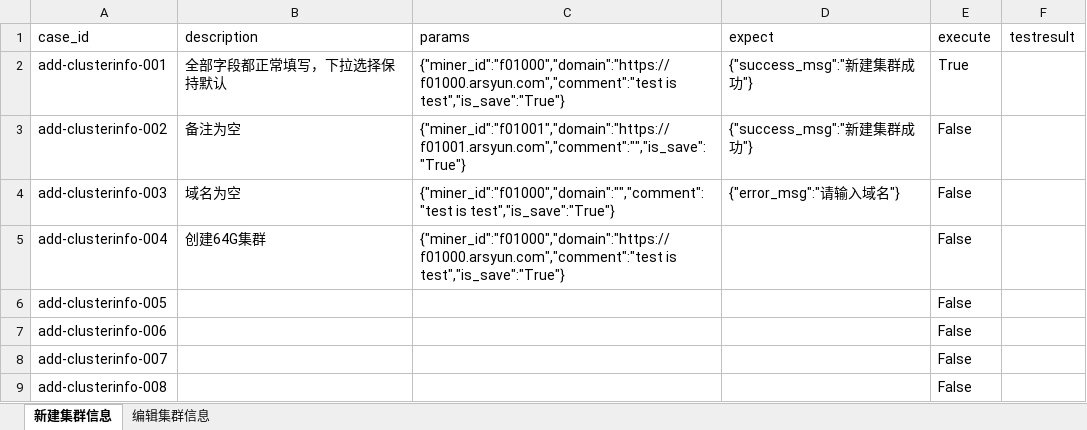
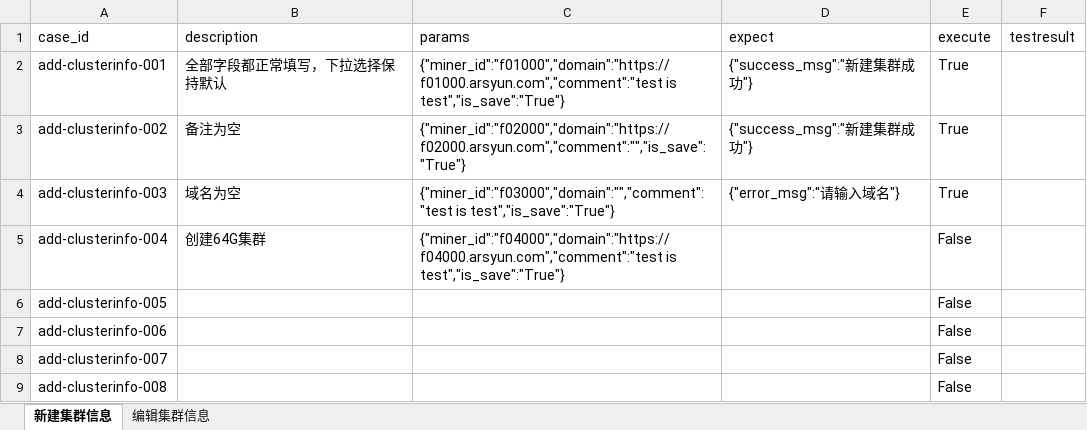
Before and after one commit to terry-9527/auto-opstest, an Excel workbook: testdatas/clusterinfo.xlsx, sheet 新建集群信息, drawn as a sheet; values as stored, in another font and other column widths than the file's, no borders; the diff names each change by its address in the sheet, - before the commit and + after, or states it on an @@ line.

```diff
--- a/testdatas/clusterinfo.xlsx (sheet 新建集群信息)
+++ b/testdatas/clusterinfo.xlsx (sheet 新建集群信息)
-C3 (params): {"miner_id":"f01001","domain":"https://f01001.arsyun.com","comment":"","is_save":"True"}
+C3 (params): {"miner_id":"f02000","domain":"https://f02000.arsyun.com","comment":"","is_save":"True"}
-E3:E4 (execute): False
+E3:E4 (execute): True
-C4 (params): {"miner_id":"f01000","domain":"","comment":"test is test","is_save":"True"}
+C4 (params): {"miner_id":"f03000","domain":"","comment":"test is test","is_save":"True"}
-C5 (params): {"miner_id":"f01000","domain":"https://f01000.arsyun.com","comment":"test is test","is_save":"True"}
+C5 (params): {"miner_id":"f04000","domain":"https://f04000.arsyun.com","comment":"test is test","is_save":"True"}
```
Also changed, not shown: sheet 编辑集群信息, testdatas/machineroominfo.xlsx, testdatas/usermanagement.xlsx, 21 other files.
